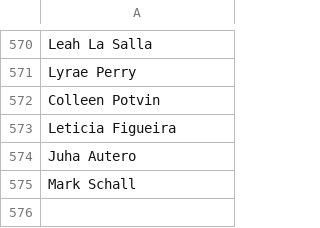
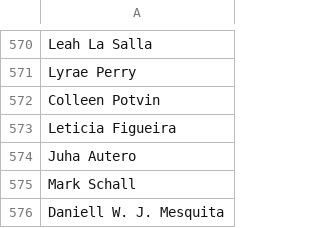
Before and after one commit to CoralineAda/postmeritocracy, a CSV file: public/signatories.csv, drawn as a sheet; only a part is shown, gaps mark what is left out.

Commit message:
Add my sign of commitment

```diff
--- a/public/signatories.csv
+++ b/public/signatories.csv
@@ -575 +575,2 @@ Juha Autero,
 Mark Schall,
+Daniell W. J. Mesquita
```
